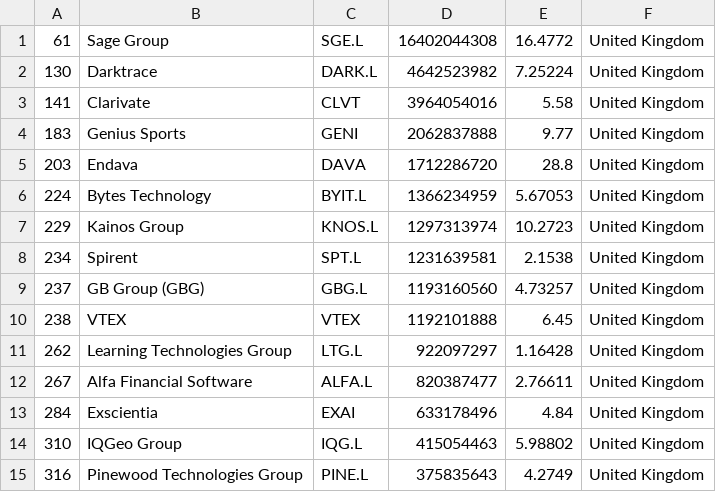
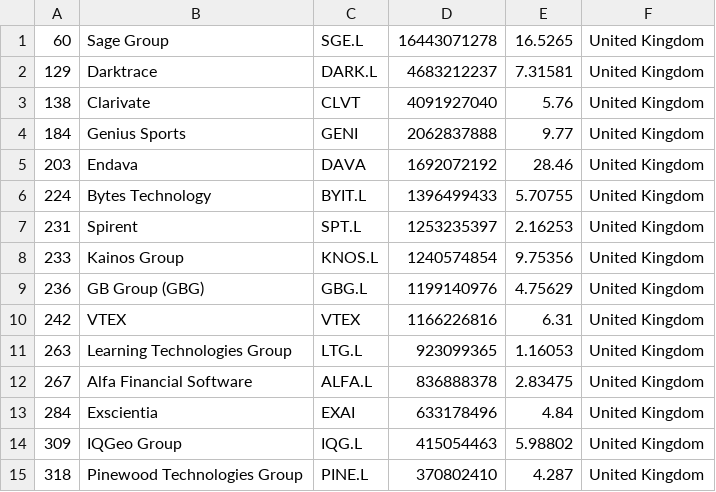
Before and after one commit to lxkishoxl/merida-june-6-2024, a CSV file: companies_united_kingdom.csv, drawn as a sheet; only a part is shown; the diff covers the shown part only.

```diff
--- a/companies_united_kingdom.csv
+++ b/companies_united_kingdom.csv
@@ -1,15 +1,15 @@
-"61","Sage Group","SGE.L","16402044308","16.4772","United Kingdom"
-"130","Darktrace","DARK.L","4642523982","7.25224","United Kingdom"
-"141","Clarivate","CLVT","3964054016","5.58","United Kingdom"
-"183","Genius Sports","GENI","2062837888","9.77","United Kingdom"
-"203","Endava","DAVA","1712286720","28.8","United Kingdom"
-"224","Bytes Technology","BYIT.L","1366234959","5.67053","United Kingdom"
-"229","Kainos Group","KNOS.L","1297313974","10.2723","United Kingdom"
-"234","Spirent","SPT.L","1231639581","2.1538","United Kingdom"
-"237","GB Group (GBG)","GBG.L","1193160560","4.73257","United Kingdom"
-"238","VTEX","VTEX","1192101888","6.45","United Kingdom"
-"262","Learning Technologies Group","LTG.L","922097297","1.16428","United Kingdom"
-"267","Alfa Financial Software","ALFA.L","820387477","2.76611","United Kingdom"
+"60","Sage Group","SGE.L","16443071278","16.5265","United Kingdom"
+"129","Darktrace","DARK.L","4683212237","7.31581","United Kingdom"
+"138","Clarivate","CLVT","4091927040","5.76","United Kingdom"
+"184","Genius Sports","GENI","2062837888","9.77","United Kingdom"
+"203","Endava","DAVA","1692072192","28.46","United Kingdom"
+"224","Bytes Technology","BYIT.L","1396499433","5.70755","United Kingdom"
+"231","Spirent","SPT.L","1253235397","2.16253","United Kingdom"
+"233","Kainos Group","KNOS.L","1240574854","9.75356","United Kingdom"
+"236","GB Group (GBG)","GBG.L","1199140976","4.75629","United Kingdom"
+"242","VTEX","VTEX","1166226816","6.31","United Kingdom"
+"263","Learning Technologies Group","LTG.L","923099365","1.16053","United Kingdom"
+"267","Alfa Financial Software","ALFA.L","836888378","2.83475","United Kingdom"
 "284","Exscientia","EXAI","633178496","4.84","United Kingdom"
-"310","IQGeo Group","IQG.L","415054463","5.98802","United Kingdom"
-"316","Pinewood Technologies Group","PINE.L","375835643","4.2749","United Kingdom"
+"309","IQGeo Group","IQG.L","415054463","5.98802","United Kingdom"
+"318","Pinewood Technologies Group","PINE.L","370802410","4.287","United Kingdom"
```
Also changed, not shown: 29 edited cells elsewhere in this file, companies-all.csv, companies_france.csv, 1 other file.
